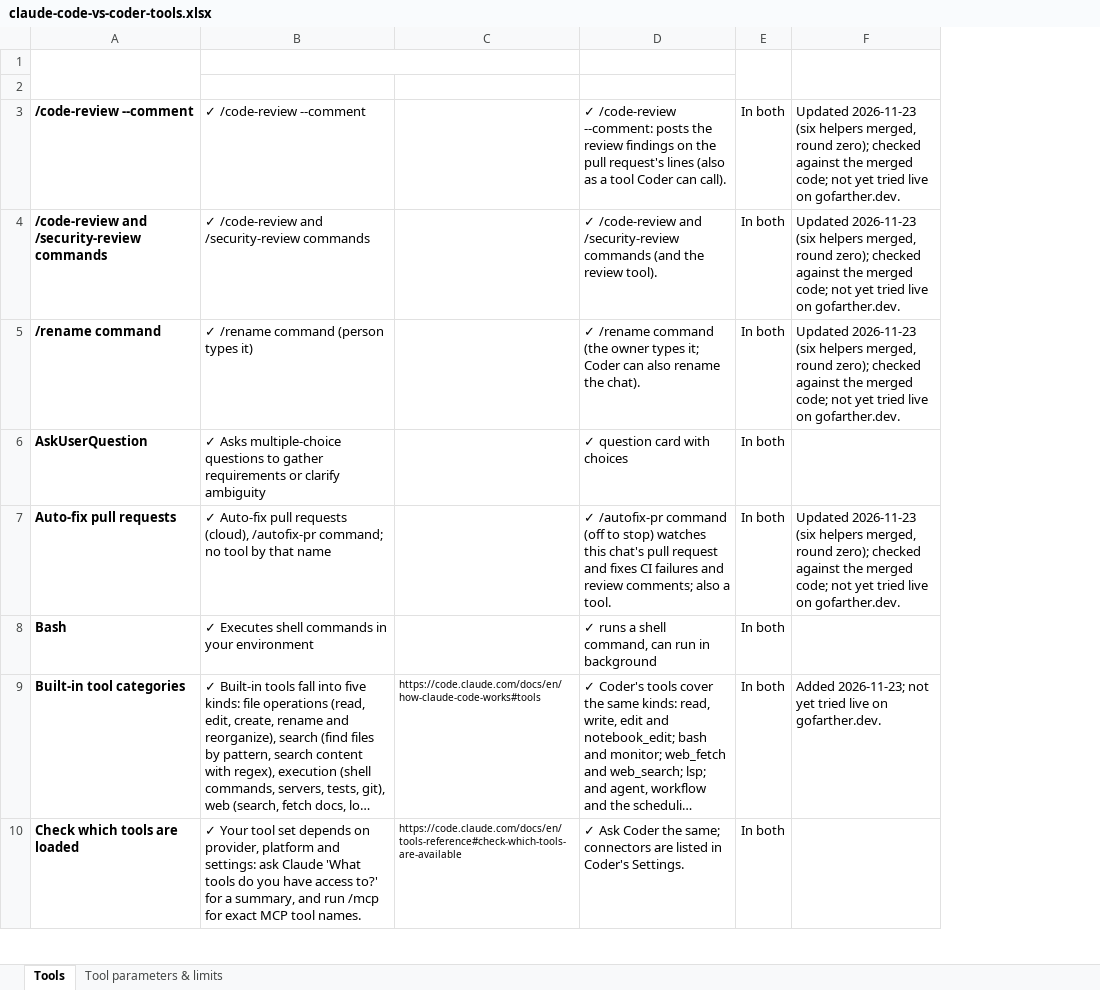
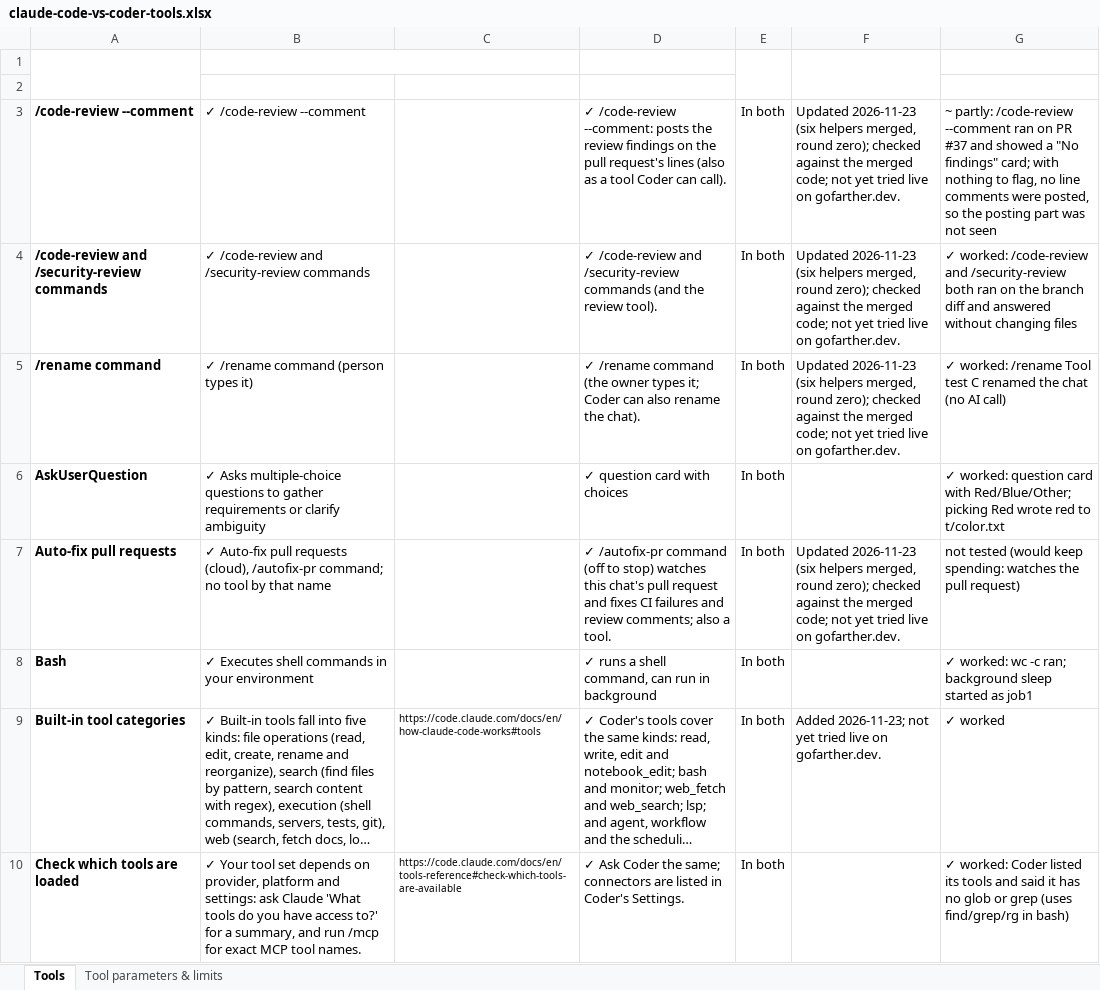
Before and after one commit to canias7/isibi-app, an Excel workbook: docs/claude-code-vs-coder-tools.xlsx, sheet Tools, drawn as a sheet; only a part is shown; long unchanged cells end in …; values as stored, in another font and other column widths than the file's, no borders; the diff names each change by its address in the sheet, - before the commit and + after, or states it on an @@ line.

```diff
--- a/docs/claude-code-vs-coder-tools.xlsx (sheet Tools)
+++ b/docs/claude-code-vs-coder-tools.xlsx (sheet Tools)
+column G (Tried live (2026-11-23)), rows 3-10: ~ partly: /code-review --comment ran on PR #37 and showed a "No findings" card; with nothing to flag, no line comments were posted, so the posting part was not seen | ✓ worked: /code-review and /security-review both ran on the branch diff and answered without changing files | ✓ worked: /rename Tool test C renamed the chat (no AI call) | ✓ worked: question card with Red/Blue/Other; picking Red wrote red to t/color.txt | not tested (would keep spending: watches the pull request) | ✓ worked: wc -c ran; background sleep started as job1 | ✓ worked | ✓ worked: Coder listed its tools and said it has no glob or grep (uses find/grep/rg in bash)
```
Also changed, not shown: 1 other file.
